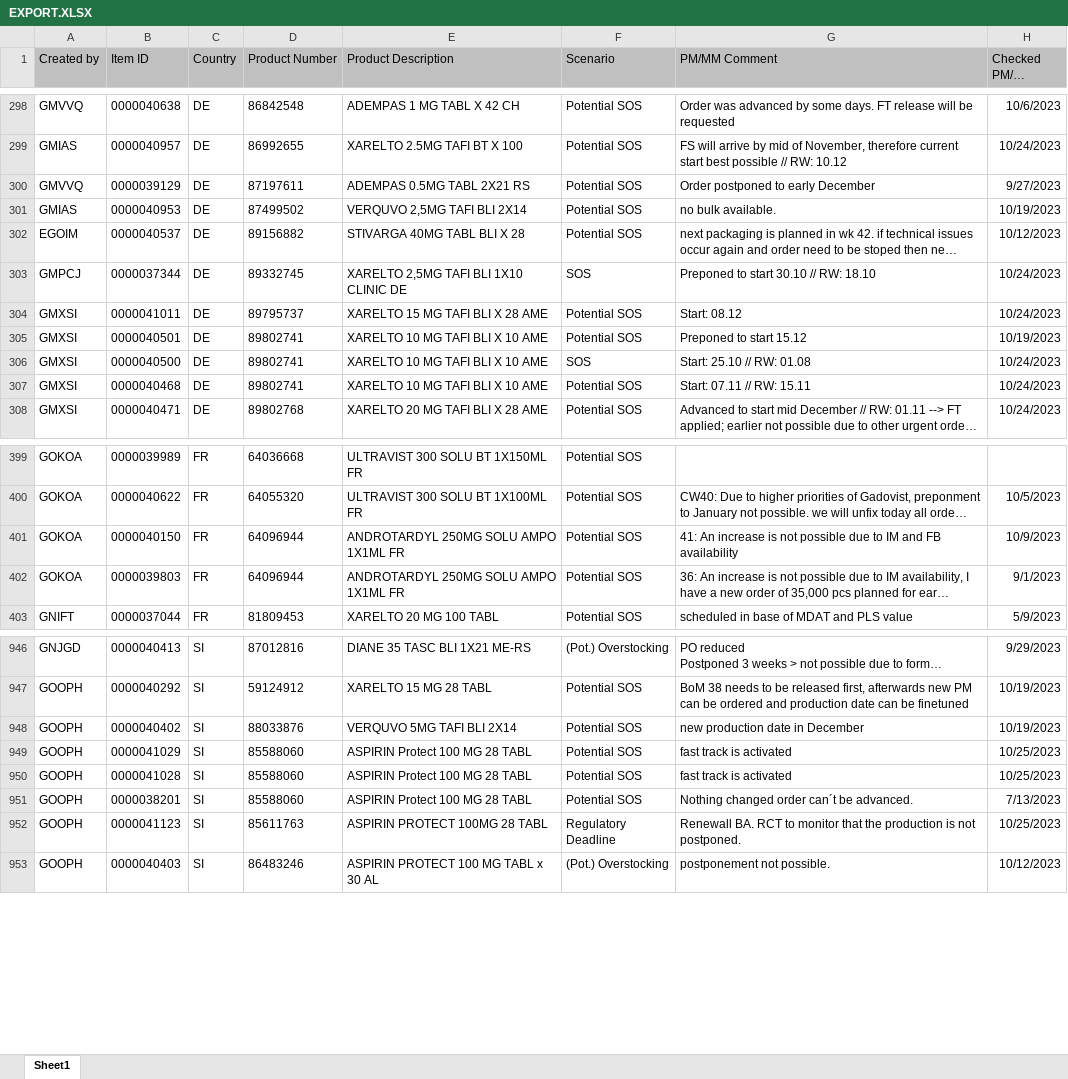
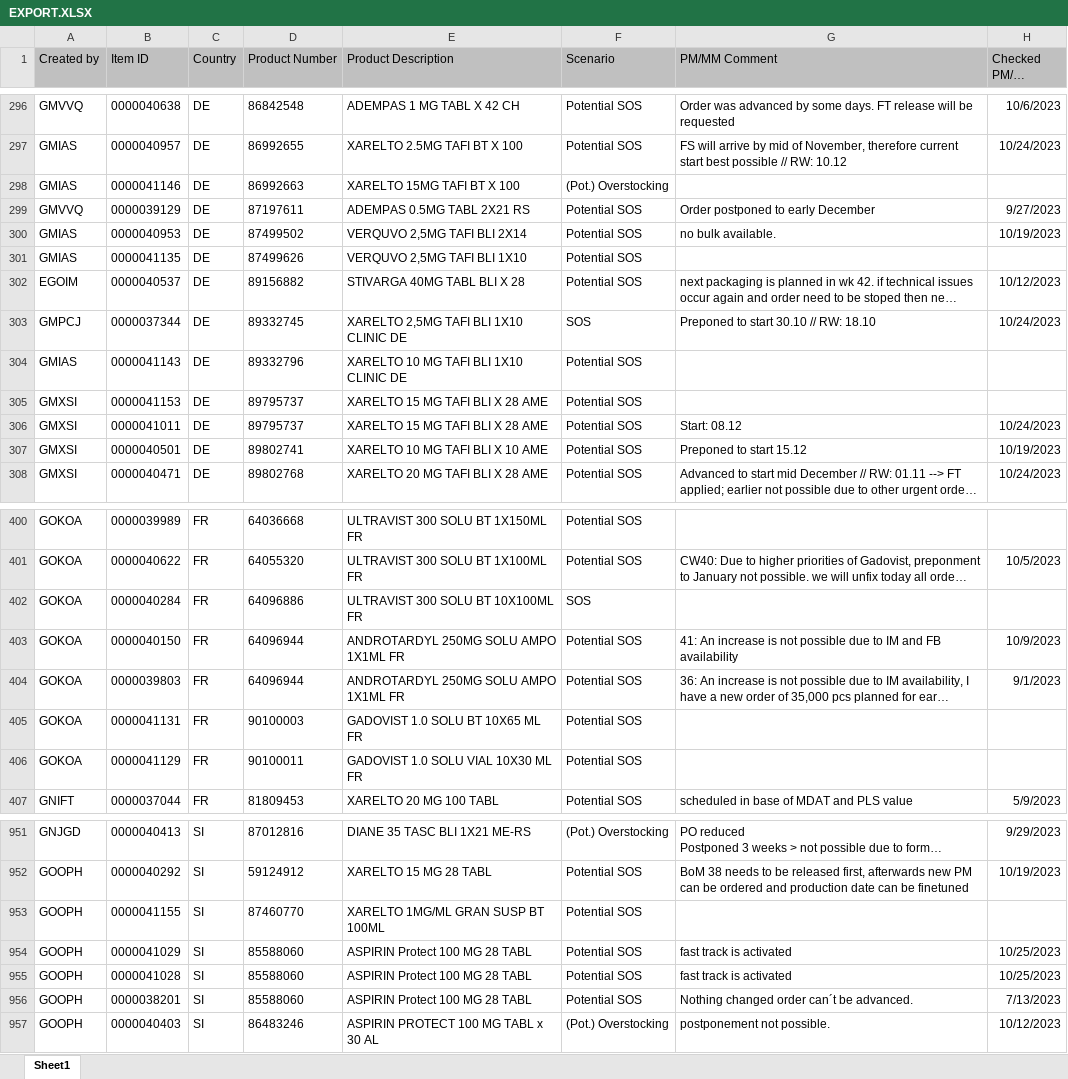
Before and after one commit to janphoenix/rct2, an Excel workbook: EXPORT.XLSX, sheet Sheet1, drawn as a sheet; only a part is shown, gaps mark what is left out; long unchanged cells end in …; values as stored, in another font and other column widths than the file's, no borders; removed rows and columns are numbered as before the commit, all else as after; the diff covers the shown part only; the diff names each change by its address in the sheet, - before the commit and + after, or states it on an @@ line.

Commit message:
rct upload today - john r.

```diff
--- a/EXPORT.XLSX (sheet Sheet1)
+++ b/EXPORT.XLSX (sheet Sheet1)
+row 298: GMIAS | 0000041146 | DE | 86992663 | XARELTO 15MG TAFI BT X 100 | (Pot.) Overstocking
+row 301: GMIAS | 0000041135 | DE | 87499626 | VERQUVO 2,5MG TAFI BLI 1X10 | Potential SOS
+row 304: GMIAS | 0000041143 | DE | 89332796 | XARELTO 10 MG TAFI BLI 1X10 CLINIC DE | Potential SOS
+row 305: GMXSI | 0000041153 | DE | 89795737 | XARELTO 15 MG TAFI BLI X 28 AME | Potential SOS
-row 306: GMXSI | 0000040500 | DE | 89802741 | XARELTO 10 MG TAFI BLI X 10 AME | SOS | Start: 25.10 // RW: 01.08 | 10/24/2023
-row 307: GMXSI | 0000040468 | DE | 89802741 | XARELTO 10 MG TAFI BLI X 10 AME | Potential SOS | Start: 07.11 // RW: 15.11 | 10/24/2023
+row 402: GOKOA | 0000040284 | FR | 64096886 | ULTRAVIST 300 SOLU BT 10X100ML FR | SOS
+row 405: GOKOA | 0000041131 | FR | 90100003 | GADOVIST 1.0 SOLU BT 10X65 ML FR | Potential SOS
+row 406: GOKOA | 0000041129 | FR | 90100011 | GADOVIST 1.0 SOLU VIAL 10X30 ML FR | Potential SOS
-row 948: GOOPH | 0000040402 | SI | 88033876 | VERQUVO 5MG TAFI BLI 2X14 | Potential SOS | new production date in December | 10/19/2023
+row 953: GOOPH | 0000041155 | SI | 87460770 | XARELTO 1MG/ML GRAN SUSP BT 100ML | Potential SOS
-row 952: GOOPH | 0000041123 | SI | 85611763 | ASPIRIN PROTECT 100MG 28 TABL | Regulatory Deadline | Renewall BA. RCT to monitor that the production is not postponed. | 10/25/2023
```
Also changed, not shown: 14 added rows, 13 removed rows and 16 edited cells elsewhere in this sheet.
